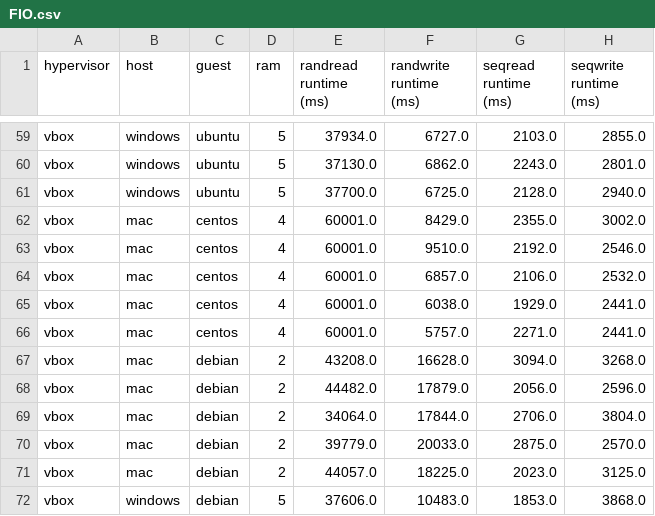
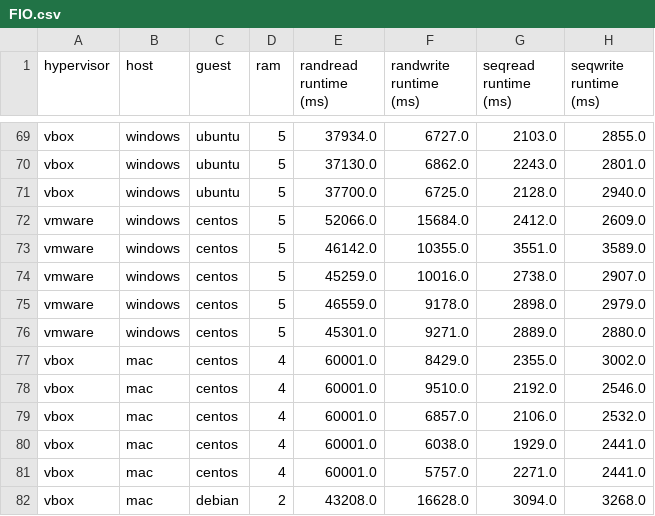
Before and after one commit to KevinLane36/Comp730FinalProject, a CSV file: FIO.csv, drawn as a sheet; only a part is shown, gaps mark what is left out; the shorter side is filled out with more unchanged rows; the diff covers the shown part only.

```diff
--- a/FIO.csv
+++ b/FIO.csv
@@ -61,2 +71,7 @@ vbox,windows,ubuntu,5,37130.0,6862.0,2243.0,2801.0
 vbox,windows,ubuntu,5,37700.0,6725.0,2128.0,2940.0
+vmware,windows,centos,5,52066.0,15684.0,2412.0,2609.0
+vmware,windows,centos,5,46142.0,10355.0,3551.0,3589.0
+vmware,windows,centos,5,45259.0,10016.0,2738.0,2907.0
+vmware,windows,centos,5,46559.0,9178.0,2898.0,2979.0
+vmware,windows,centos,5,45301.0,9271.0,2889.0,2880.0
 vbox,mac,centos,4,60001.0,8429.0,2355.0,3002.0
```
Also changed, not shown: 20 added rows elsewhere in this file, PGBench.csv, Sysbench.csv, 1 other file.
